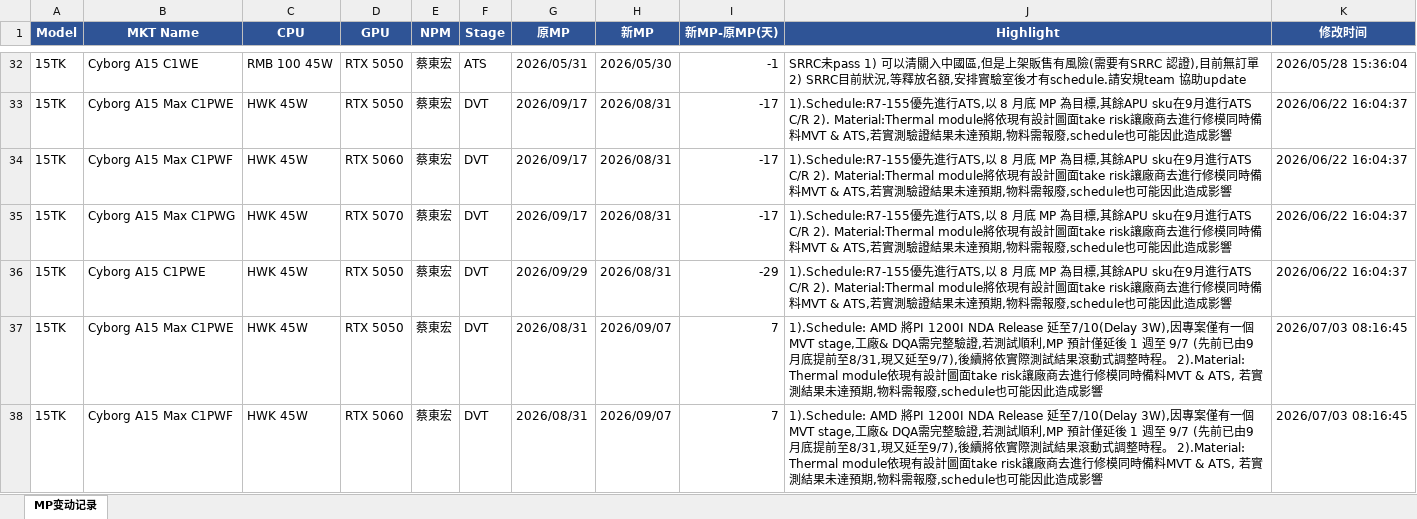
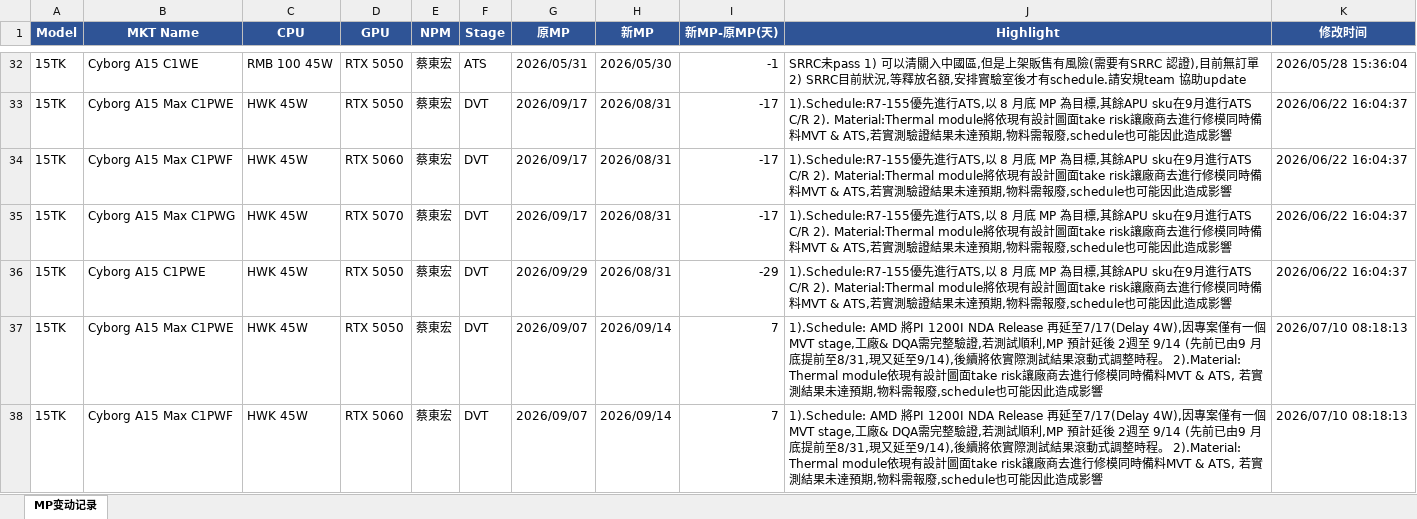
Before and after one commit to kabonka/npi-dashboard, an Excel workbook: MP变动记录.xlsx, sheet MP变动记录, drawn as a sheet; only a part is shown, gaps mark what is left out; values as stored, in another font and other column widths than the file's, no borders; the diff covers the shown part only; the diff names each change by its address in the sheet, - before the commit and + after, or states it on an @@ line.

```diff
--- a/MP变动记录.xlsx (sheet MP变动记录)
+++ b/MP变动记录.xlsx (sheet MP变动记录)
-G37:G38 (原MP): 2026/08/31
+G37:G38 (原MP): 2026/09/07
-H37:H38 (新MP): 2026/09/07
+H37:H38 (新MP): 2026/09/14
-J37:J38 (Highlight): …PI 1200I NDA Release 延至7/10(Delay 3W),因專案僅有一個MVT stage,工廠& DQA需完整驗證,若測試順利,MP 預計僅延後 1 週至 9/7 (先前已由9 月底提前至8/31,現又延至9/7),後續將依…
+J37:J38 (Highlight): …PI 1200I NDA Release 再延至7/17(Delay 4W),因專案僅有一個MVT stage,工廠& DQA需完整驗證,若測試順利,MP 預計延後 2週至 9/14 (先前已由9 月底提前至8/31,現又延至9/14),後續將依…
-K37:K38 (修改时间): 2026/07/03 08:16:45
+K37:K38 (修改时间): 2026/07/10 08:18:13
```
Also changed, not shown: 2 added rows and 8 edited cells elsewhere in this sheet, npi_dashboard.xlsx, 4 other files.
